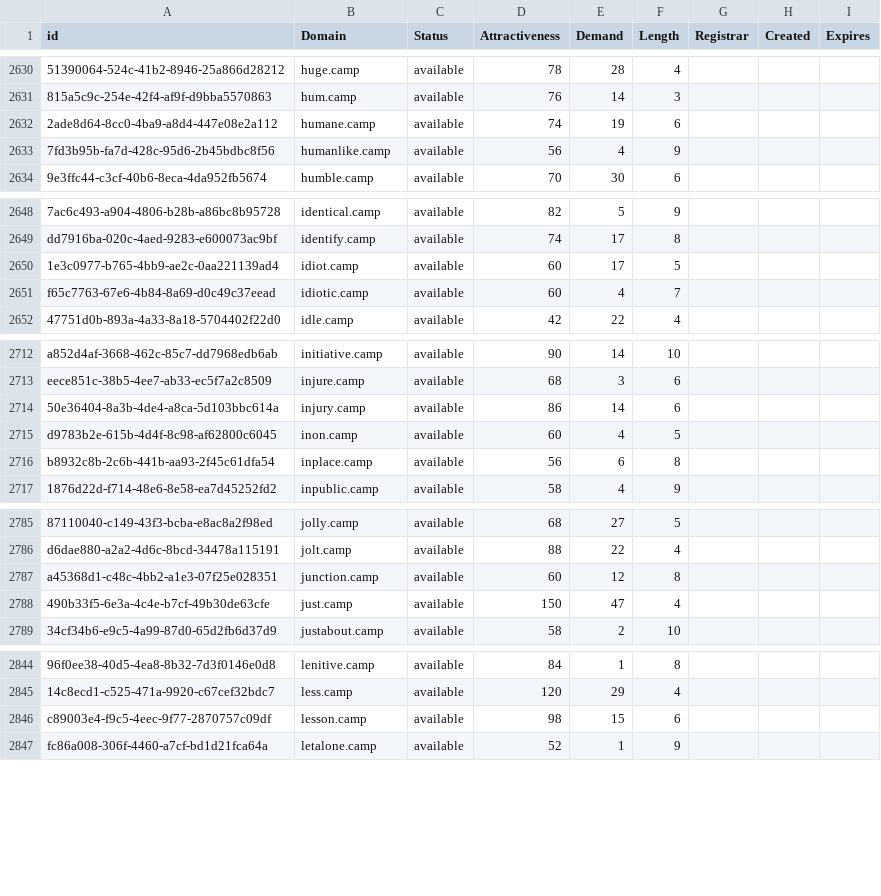
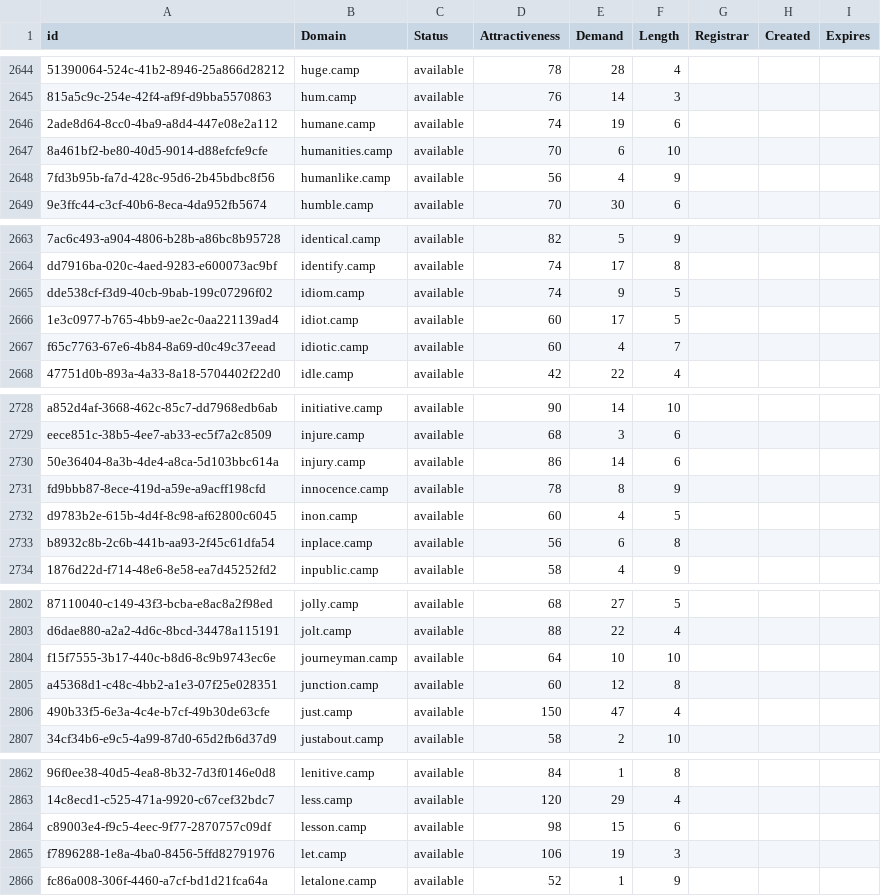
Before and after one commit to UniqueDomains/camp-oneword-domains, a CSV file: camp.csv, drawn as a sheet; only a part is shown, gaps mark what is left out; the diff covers the shown part only; the diff names each change by its address in the sheet, - before the commit and + after, or states it on an @@ line.

```diff
--- a/camp.csv
+++ b/camp.csv
+row 2647: 8a461bf2-be80-40d5-9014-d88efcfe9cfe | humanities.camp | available | 70 | 6 | 10
+row 2665: dde538cf-f3d9-40cb-9bab-199c07296f02 | idiom.camp | available | 74 | 9 | 5
+row 2731: fd9bbb87-8ece-419d-a59e-a9acff198cfd | innocence.camp | available | 78 | 8 | 9
+row 2804: f15f7555-3b17-440c-b8d6-8c9b9743ec6e | journeyman.camp | available | 64 | 10 | 10
+row 2865: f7896288-1e8a-4ba0-8456-5ffd82791976 | let.camp | available | 106 | 19 | 3
```
Also changed, not shown: 18 added rows and 29 edited cells elsewhere in this file, 2 other files.
